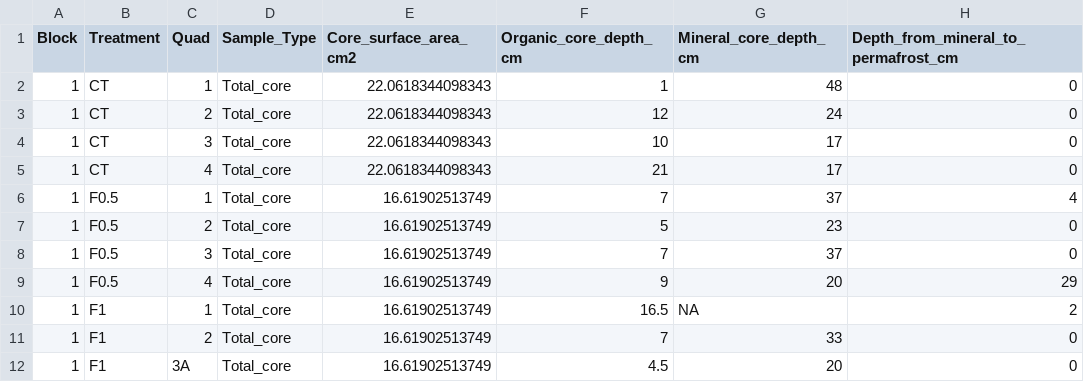
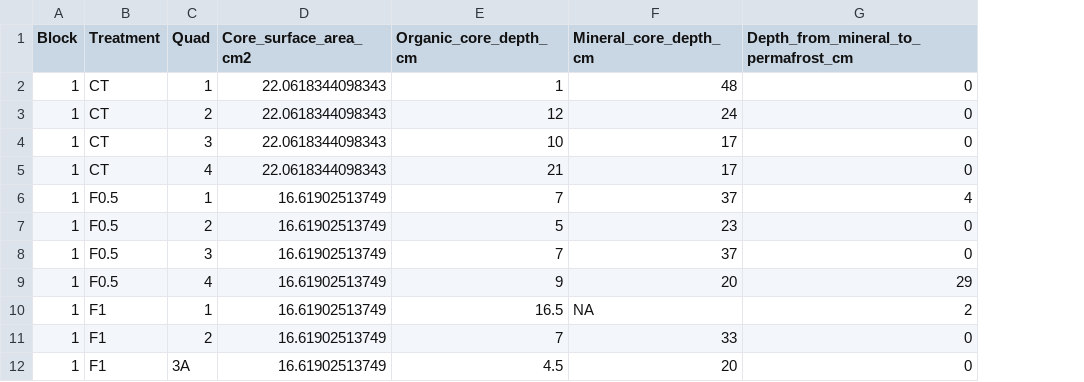
Before and after one commit to sjkjaer/LTER-pluck, a CSV file: processed_data/final_data/tc_mass.csv, drawn as a sheet; only a part is shown; the diff names each change by its address in the sheet, - before the commit and + after, or states it on an @@ line.

```diff
--- a/processed_data/final_data/tc_mass.csv
+++ b/processed_data/final_data/tc_mass.csv
-column D (Sample_Type), rows 2-12: all Total_core
```
Also changed, not shown: processed_data/final_data/ag_cn.csv, processed_data/final_data/bg_cn.csv, 4 other files.
